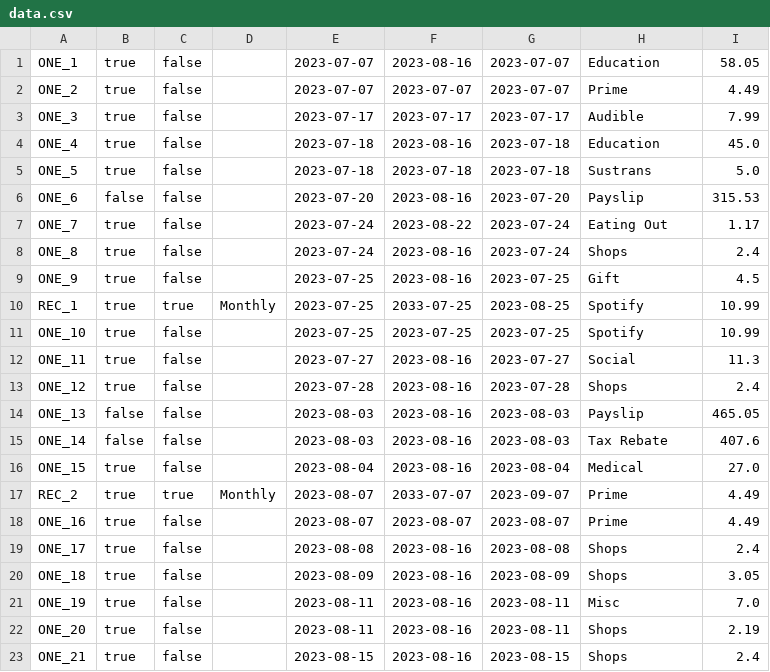
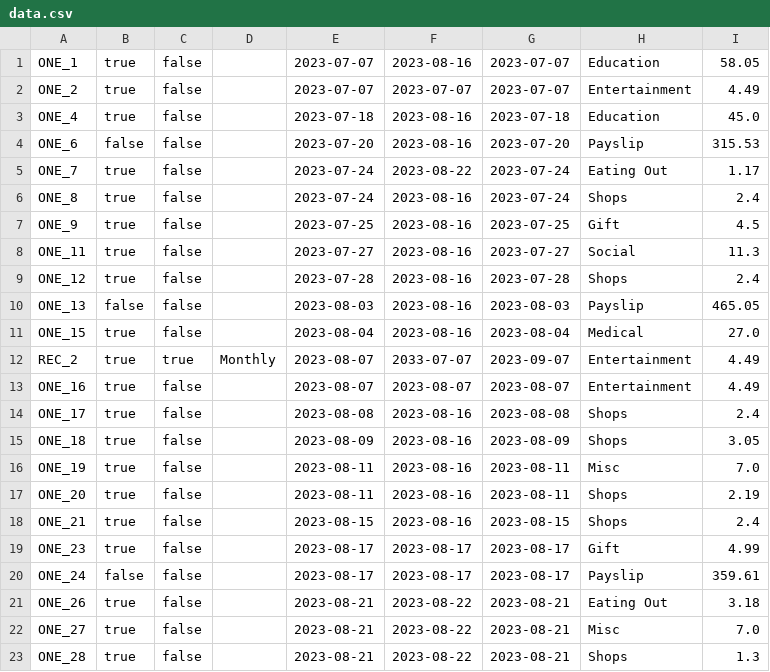
Before and after one commit to jack-parr/BudgetApp, a CSV file: data.csv, drawn as a sheet; only a part is shown; the shorter side is filled out with more unchanged rows; the diff covers the shown part only.

```diff
--- a/data.csv
+++ b/data.csv
@@ -1,6 +1,4 @@
 ONE_1,true,false,,2023-07-07,2023-08-16,2023-07-07,Education,58.05
-ONE_2,true,false,,2023-07-07,2023-07-07,2023-07-07,Prime,4.49
-ONE_3,true,false,,2023-07-17,2023-07-17,2023-07-17,Audible,7.99
+ONE_2,true,false,,2023-07-07,2023-07-07,2023-07-07,Entertainment,4.49
 ONE_4,true,false,,2023-07-18,2023-08-16,2023-07-18,Education,45.0
-ONE_5,true,false,,2023-07-18,2023-07-18,2023-07-18,Sustrans,5.0
 ONE_6,false,false,,2023-07-20,2023-08-16,2023-07-20,Payslip,315.53
@@ -9,4 +7,2 @@ ONE_8,true,false,,2023-07-24,2023-08-16,2023-07-24,Shops,2.4
 ONE_9,true,false,,2023-07-25,2023-08-16,2023-07-25,Gift,4.5
-REC_1,true,true,Monthly,2023-07-25,2033-07-25,2023-08-25,Spotify,10.99
-ONE_10,true,false,,2023-07-25,2023-07-25,2023-07-25,Spotify,10.99
 ONE_11,true,false,,2023-07-27,2023-08-16,2023-07-27,Social,11.3
@@ -14,6 +10,5 @@ ONE_12,true,false,,2023-07-28,2023-08-16,2023-07-28,Shops,2.4
 ONE_13,false,false,,2023-08-03,2023-08-16,2023-08-03,Payslip,465.05
-ONE_14,false,false,,2023-08-03,2023-08-16,2023-08-03,Tax Rebate,407.6
 ONE_15,true,false,,2023-08-04,2023-08-16,2023-08-04,Medical,27.0
-REC_2,true,true,Monthly,2023-08-07,2033-07-07,2023-09-07,Prime,4.49
-ONE_16,true,false,,2023-08-07,2023-08-07,2023-08-07,Prime,4.49
+REC_2,true,true,Monthly,2023-08-07,2033-07-07,2023-09-07,Entertainment,4.49
+ONE_16,true,false,,2023-08-07,2023-08-07,2023-08-07,Entertainment,4.49
 ONE_17,true,false,,2023-08-08,2023-08-16,2023-08-08,Shops,2.4
```
Also changed, not shown: 5 removed rows elsewhere in this file, 5 other files.
